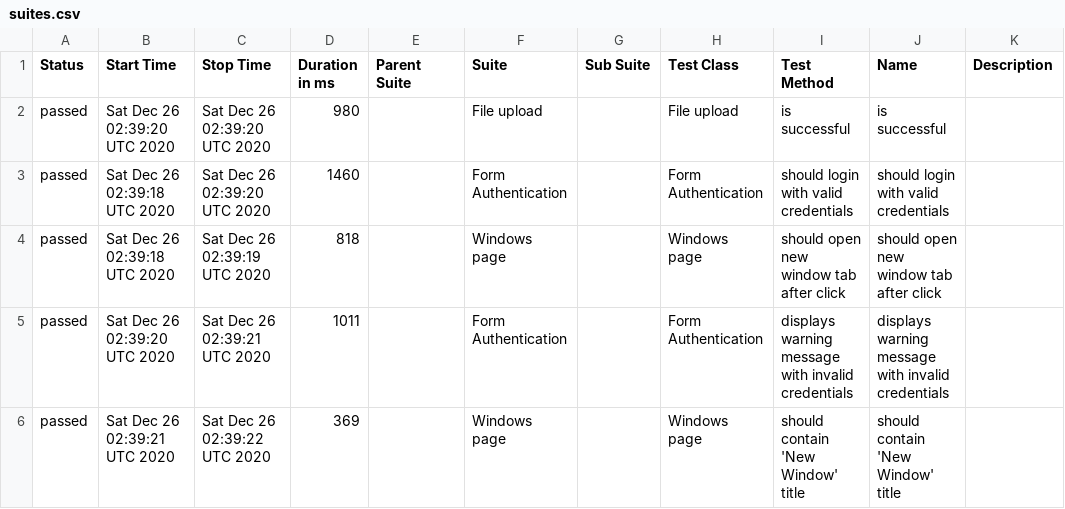
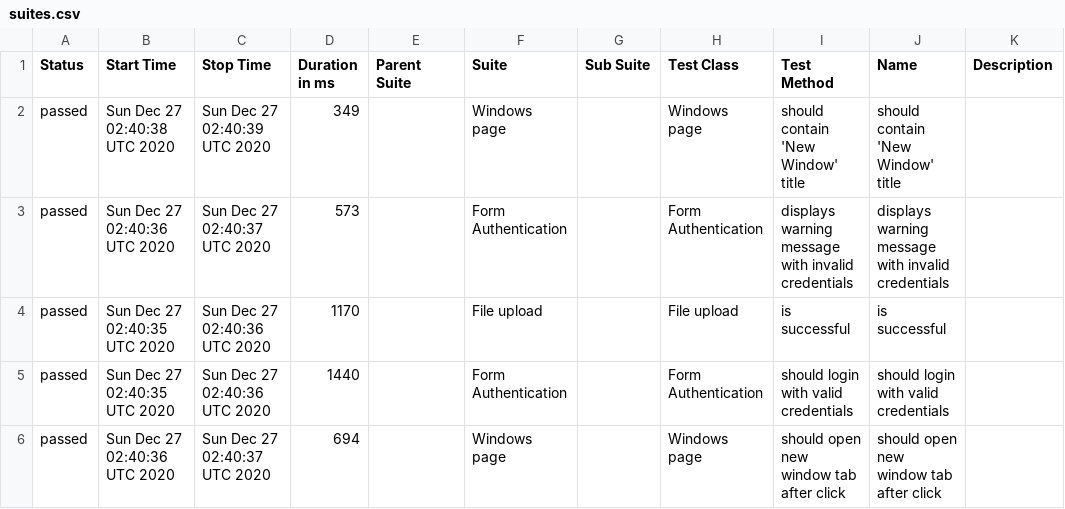
Before and after one commit to isandratskiy/webdriverio5-typescript-draft, a CSV file: data/suites.csv, drawn as a sheet.

```diff
--- a/data/suites.csv
+++ b/data/suites.csv
@@ -1,6 +1,6 @@
 "Status","Start Time","Stop Time","Duration in ms","Parent Suite","Suite","Sub Suite","Test Class","Test Method","Name","Description"
-"passed","Sat Dec 26 02:39:20 UTC 2020","Sat Dec 26 02:39:20 UTC 2020","980","","File upload","","File upload","is successful","is successful",""
-"passed","Sat Dec 26 02:39:18 UTC 2020","Sat Dec 26 02:39:20 UTC 2020","1460","","Form Authentication","","Form Authentication","should login with valid credentials","should login with valid credentials",""
-"passed","Sat Dec 26 02:39:18 UTC 2020","Sat Dec 26 02:39:19 UTC 2020","818","","Windows page","","Windows page","should open new window tab after click","should open new window tab after click",""
-"passed","Sat Dec 26 02:39:20 UTC 2020","Sat Dec 26 02:39:21 UTC 2020","1011","","Form Authentication","","Form Authentication","displays warning message with invalid credentials","displays warning message with invalid credentials",""
-"passed","Sat Dec 26 02:39:21 UTC 2020","Sat Dec 26 02:39:22 UTC 2020","369","","Windows page","","Windows page","should contain 'New Window' title","should contain 'New Window' title",""
+"passed","Sun Dec 27 02:40:38 UTC 2020","Sun Dec 27 02:40:39 UTC 2020","349","","Windows page","","Windows page","should contain 'New Window' title","should contain 'New Window' title",""
+"passed","Sun Dec 27 02:40:36 UTC 2020","Sun Dec 27 02:40:37 UTC 2020","573","","Form Authentication","","Form Authentication","displays warning message with invalid credentials","displays warning message with invalid credentials",""
+"passed","Sun Dec 27 02:40:35 UTC 2020","Sun Dec 27 02:40:36 UTC 2020","1170","","File upload","","File upload","is successful","is successful",""
+"passed","Sun Dec 27 02:40:35 UTC 2020","Sun Dec 27 02:40:36 UTC 2020","1440","","Form Authentication","","Form Authentication","should login with valid credentials","should login with valid credentials",""
+"passed","Sun Dec 27 02:40:36 UTC 2020","Sun Dec 27 02:40:37 UTC 2020","694","","Windows page","","Windows page","should open new window tab after click","should open new window tab after click",""
```
Also changed, not shown: 18 other files.
